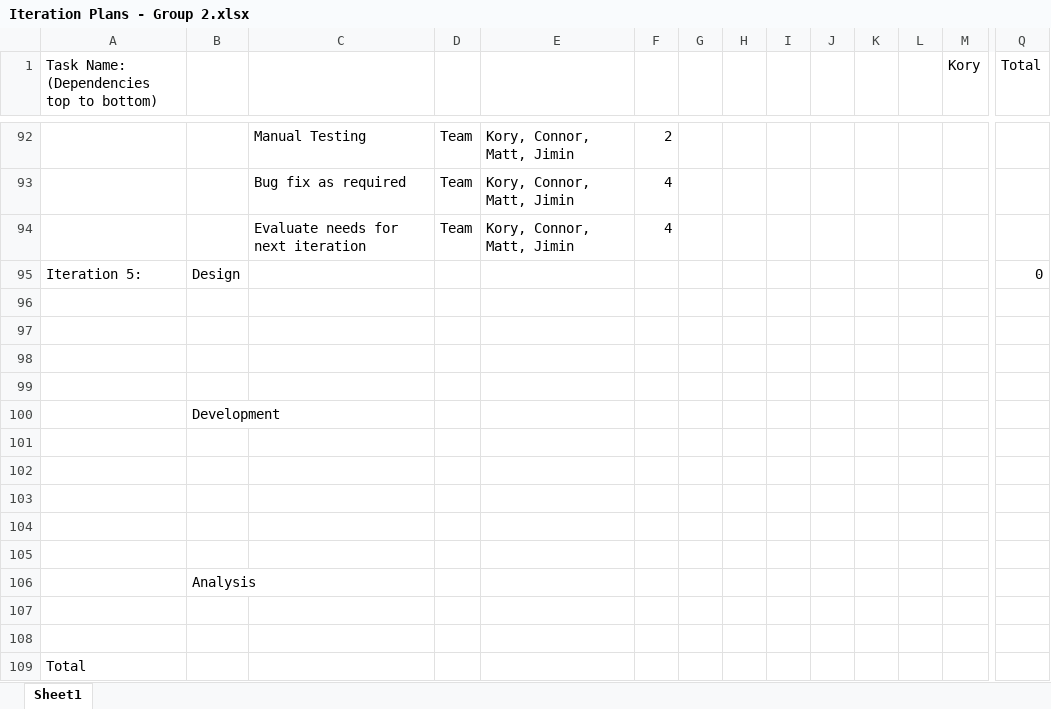
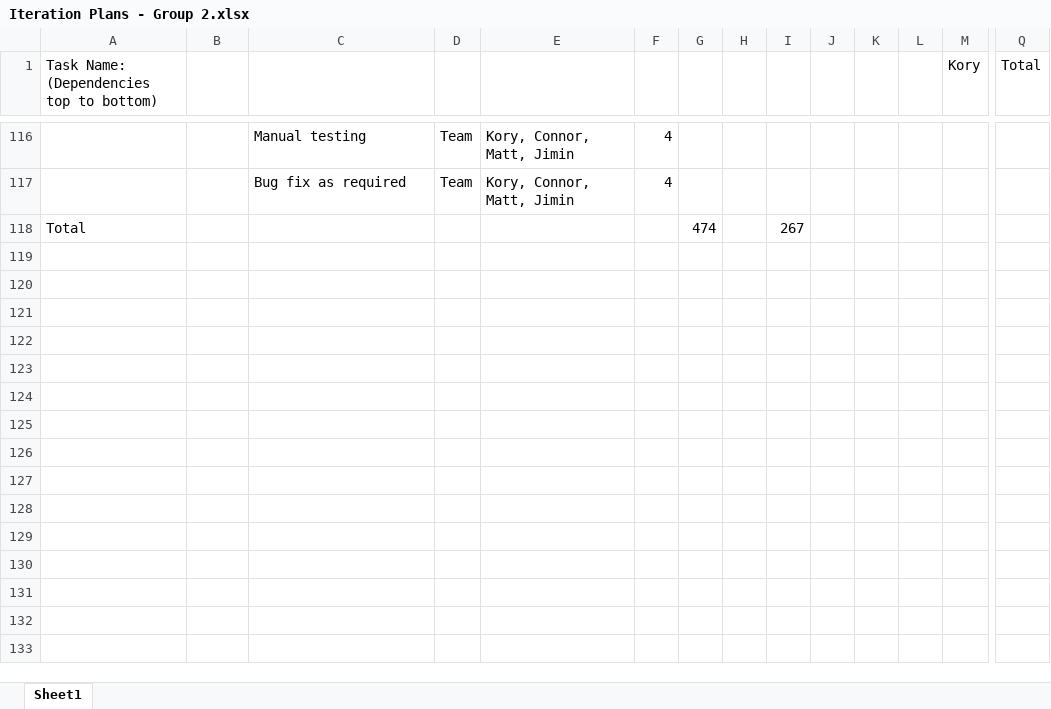
Before and after one commit to umkc-cs-451-2020-spring/Commerce-Notifications-Web-App, an Excel workbook: Documents/Iteration Plans - Group 2.xlsx, sheet Sheet1, drawn as a sheet; only a part is shown, gaps mark what is left out; values as stored, in another font and other column widths than the file's, no cell formats; removed rows and columns are numbered as before the commit, all else as after; rows hold the shown columns only; the diff covers the shown part only; the diff names each change by its address in the sheet, - before the commit and + after, or states it on an @@ line.

```diff
--- a/Documents/Iteration Plans - Group 2.xlsx (sheet Sheet1)
+++ b/Documents/Iteration Plans - Group 2.xlsx (sheet Sheet1)
-C116: Manual Testing
+C116: Manual testing
-F116: 2
+F116: 4
-row 94:  |  | Evaluate needs for next iteration | Team | Kory, Connor, Matt, Jimin | 4
-row 95: Iteration 5: | Design |  |  |  |  |  |  |  |  |  |  |  | 0
-row 96: (empty)
-row 97: (empty)
-row 98: (empty)
-row 99: (empty)
-row 100:  | Development
-row 101: (empty)
-row 102: (empty)
-row 103: (empty)
-row 104: (empty)
-row 105: (empty)
-row 106:  | Analysis
-row 107: (empty)
-row 108: (empty)
-G118: (empty)
+G118: 474
-I118: (empty)
+I118: 267
```
Also changed, not shown: 33 added rows, 9 removed rows and 12 edited cells elsewhere in this sheet, cell formats, 1 other file.
